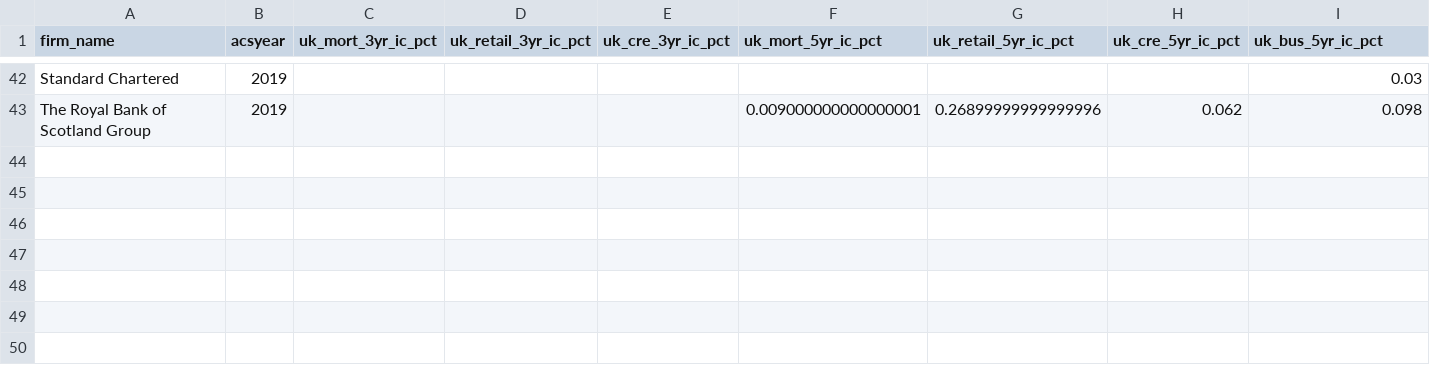
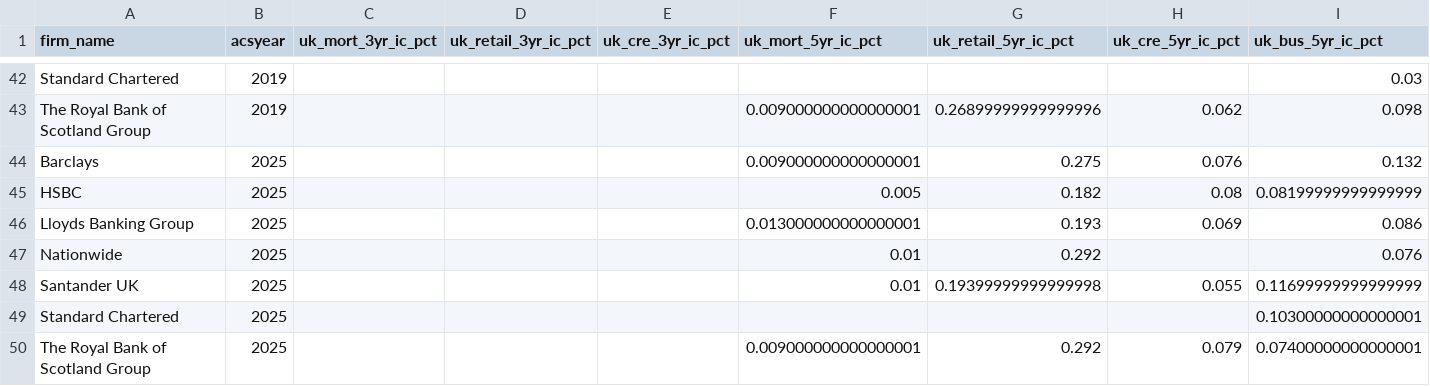
Before and after one commit to quietsnooze/Pm_benchmarking, a CSV file: processed_inputs/firm_results.csv, drawn as a sheet; only a part is shown, gaps mark what is left out.

```diff
--- a/processed_inputs/firm_results.csv
+++ b/processed_inputs/firm_results.csv
@@ -43 +43,8 @@ Standard Chartered,2019,,,,,,,0.03
 The Royal Bank of Scotland Group,2019,,,,0.009000000000000001,0.26899999999999996,0.062,0.098
+Barclays,2025,,,,0.009000000000000001,0.275,0.076,0.132
+HSBC,2025,,,,0.005,0.182,0.08,0.08199999999999999
+Lloyds Banking Group,2025,,,,0.013000000000000001,0.193,0.069,0.086
+Nationwide,2025,,,,0.01,0.292,,0.076
+Santander UK,2025,,,,0.01,0.19399999999999998,0.055,0.11699999999999999
+Standard Chartered,2025,,,,,,,0.10300000000000001
+The Royal Bank of Scotland Group,2025,,,,0.009000000000000001,0.292,0.079,0.07400000000000001
```
Also changed, not shown: processed_inputs/scenarios.csv, 6 other files.
